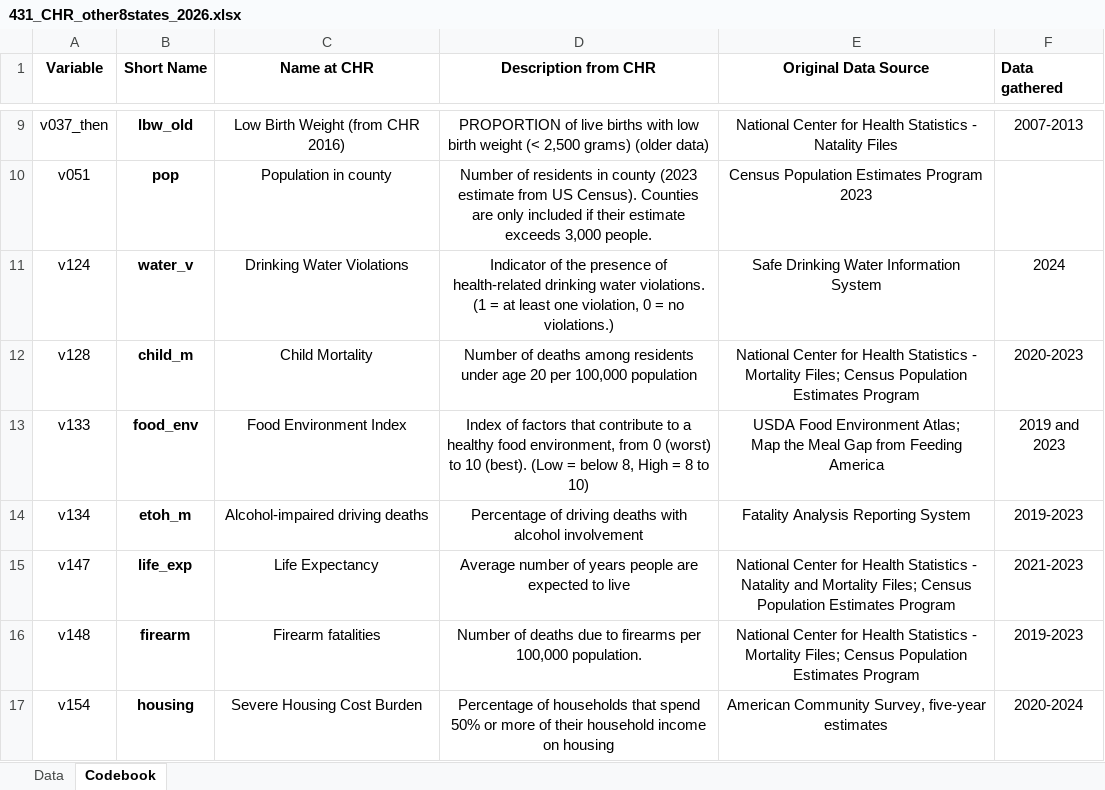
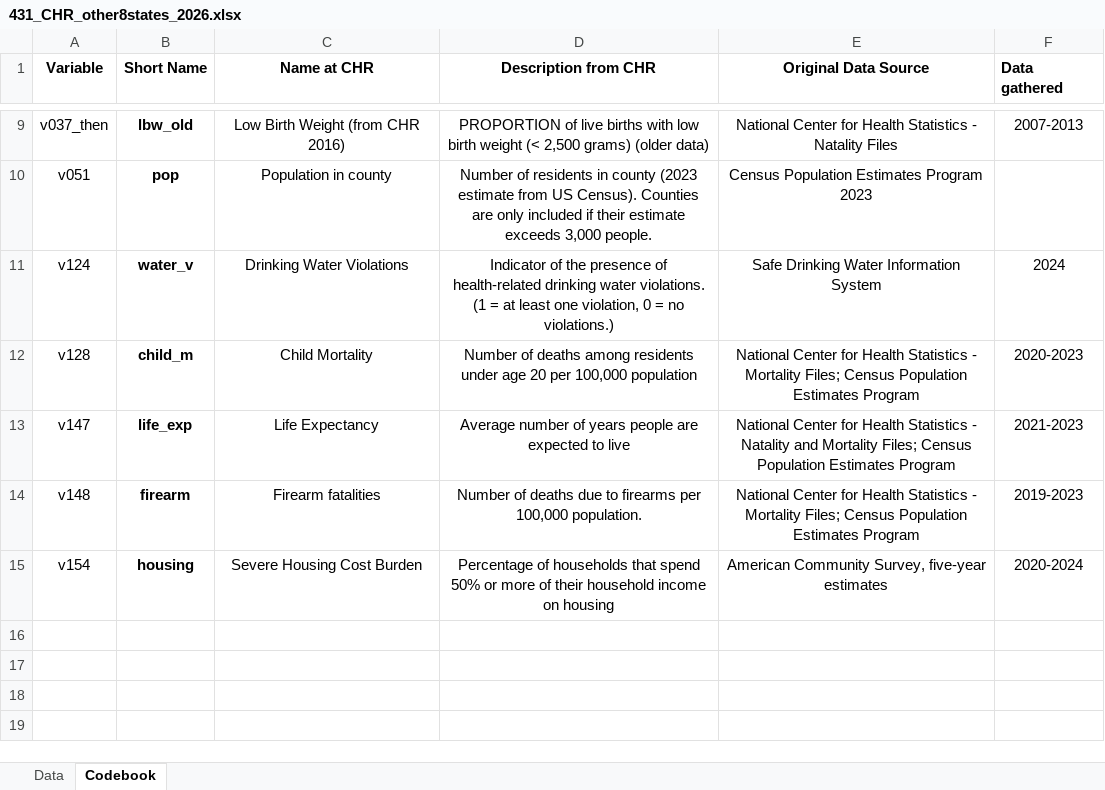
Before and after one commit to THOMASELOVE/431-data, an Excel workbook: data/project_A/431_CHR_other8states_2026.xlsx, sheet Codebook, drawn as a sheet; only a part is shown, gaps mark what is left out; values as stored, in another font and other column widths than the file's, no borders; ↵ is a line break in a cell; the diff names each change by its address in the sheet, - before the commit and + after, or states it on an @@ line.

```diff
--- a/data/project_A/431_CHR_other8states_2026.xlsx (sheet Codebook)
+++ b/data/project_A/431_CHR_other8states_2026.xlsx (sheet Codebook)
-row 13: v133 | food_env | Food Environment Index | Index of factors that contribute to a healthy food environment, from 0 (worst) to 10 (best). (Low = below 8, High = 8 to 10) | USDA Food Environment Atlas; ↵ Map the Meal Gap from Feeding America | 2019 and 2023
-row 14: v134 | etoh_m | Alcohol-impaired driving deaths | Percentage of driving deaths with alcohol involvement | Fatality Analysis Reporting System | 2019-2023
```
Also changed, not shown: sheet Data, data/project_A/431_CHR_main4states_2026.xlsx.
